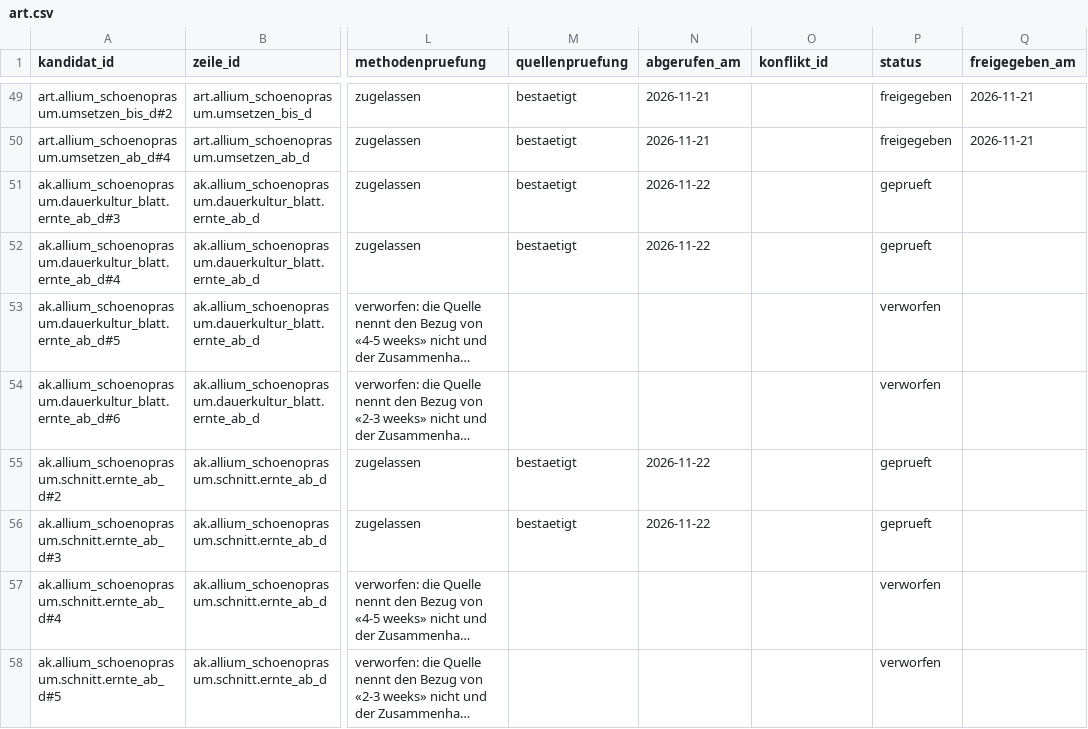
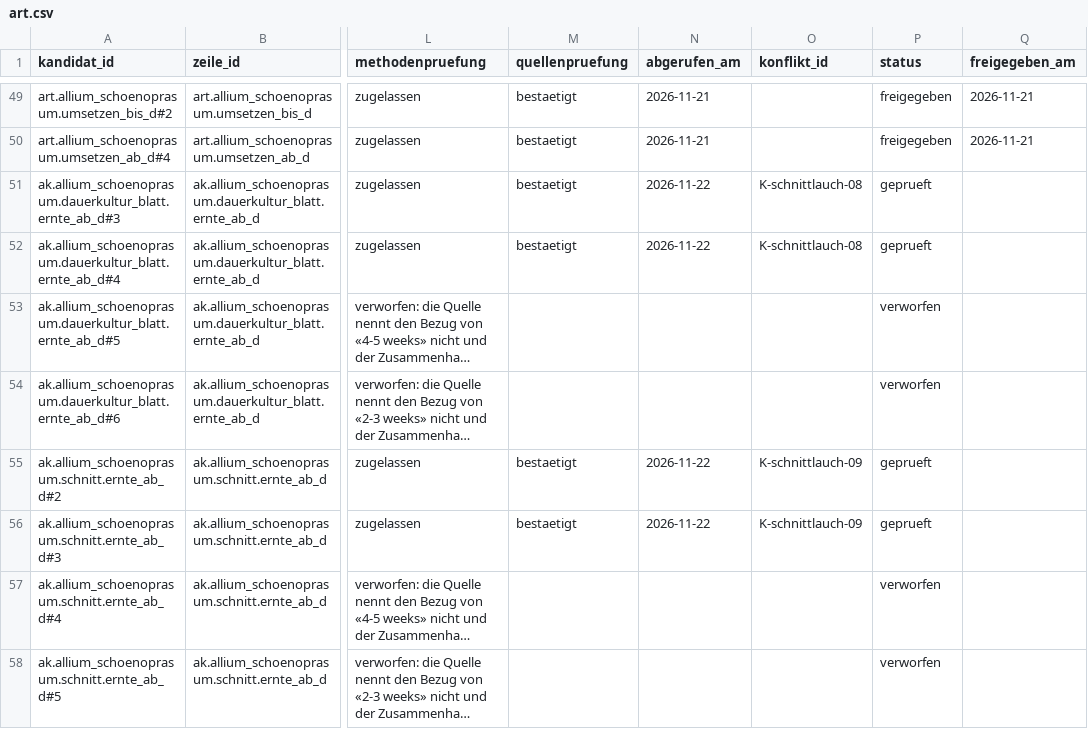
Before and after one commit to hydrovisor/hydrovisor.github.io, a CSV file: data/wissensbasis/kandidaten/teile/kraut_ausdauernd/art.csv, drawn as a sheet; only a part is shown, gaps mark what is left out; long unchanged cells end in …; the diff names each change by its address in the sheet, - before the commit and + after, or states it on an @@ line.

```diff
--- a/data/wissensbasis/kandidaten/teile/kraut_ausdauernd/art.csv
+++ b/data/wissensbasis/kandidaten/teile/kraut_ausdauernd/art.csv
-O51:O52 (konflikt_id): (empty)
+O51:O52 (konflikt_id): K-schnittlauch-08
-O55:O56 (konflikt_id): (empty)
+O55:O56 (konflikt_id): K-schnittlauch-09
```
Also changed, not shown: 2 other files.
